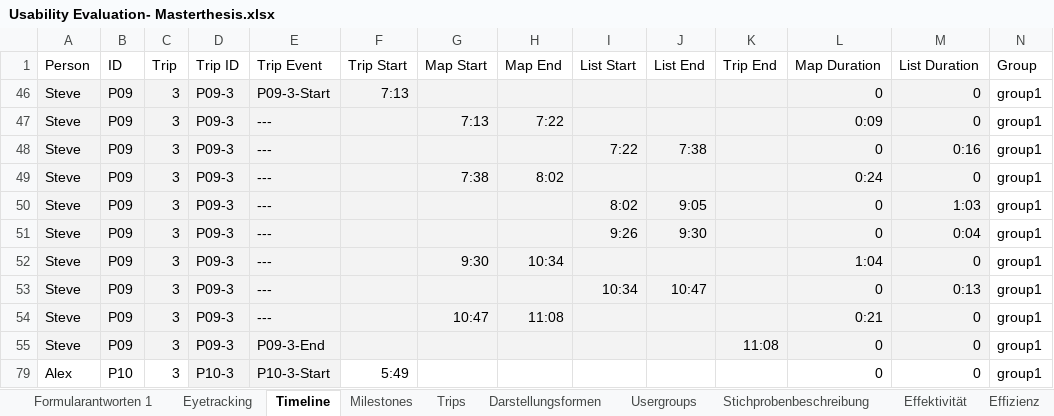
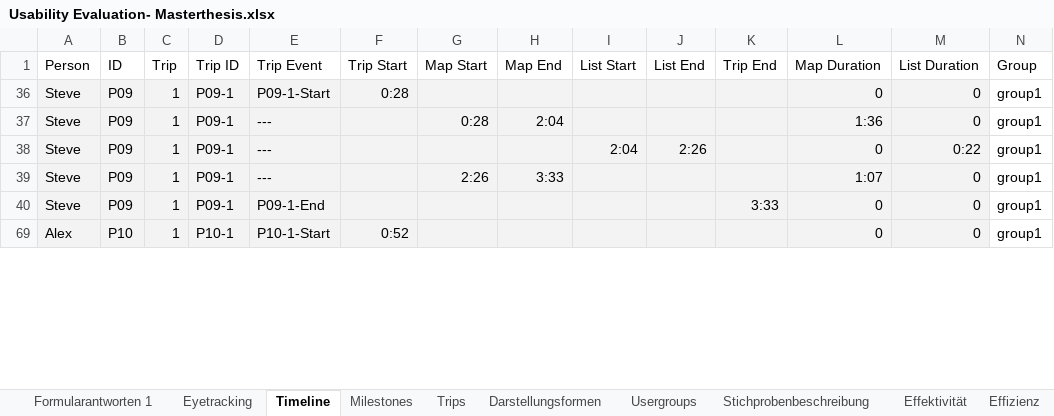
Before and after one commit to advocd/MasterThesis, an Excel workbook: Auswertungen/Usability Evaluation- Masterthesis.xlsx, sheet Timeline, drawn as a sheet; only a part is shown; values as stored, in another font and other column widths than the file's, no borders; removed rows and columns are numbered as before the commit, all else as after; the diff covers the shown part only; the diff names each change by its address in the sheet, - before the commit and + after, or states it on an @@ line.

Commit message:
update Auswertung

```diff
--- a/Auswertungen/Usability Evaluation- Masterthesis.xlsx (sheet Timeline)
+++ b/Auswertungen/Usability Evaluation- Masterthesis.xlsx (sheet Timeline)
-C36 (Trip): 3
+C36 (Trip): 1
-D36 (Trip ID): P09-3
+D36 (Trip ID): P09-1
-E36 (Trip Event): P09-3-Start
+E36 (Trip Event): P09-1-Start
-F36 (Trip Start): 7:13
+F36 (Trip Start): 0:28
@@ row 47 hidden: Steve | P09 | 3 | P09-3 | --- |  | 7:13 | 7:22 |  |  |  | 0:09 | 0 | group1 @@
@@ row 48 hidden: Steve | P09 | 3 | P09-3 | --- |  |  |  | 7:22 | 7:38 |  | 0 | 0:16 | group1 @@
-C37:C38 (Trip): 3
+C37:C38 (Trip): 1
-D37:D38 (Trip ID): P09-3
+D37:D38 (Trip ID): P09-1
-G37 (Map Start): 7:38
+G37 (Map Start): 0:28
-H37 (Map End): 8:02
+H37 (Map End): 2:04
-L37 (Map Duration): 0:24
+L37 (Map Duration): 1:36
-I38 (List Start): 8:02
+I38 (List Start): 2:04
-J38 (List End): 9:05
+J38 (List End): 2:26
-M38 (List Duration): 1:03
+M38 (List Duration): 0:22
@@ row 51 hidden: Steve | P09 | 3 | P09-3 | --- |  |  |  | 9:26 | 9:30 |  | 0 | 0:04 | group1 @@
-C39 (Trip): 3
+C39 (Trip): 1
-D39 (Trip ID): P09-3
+D39 (Trip ID): P09-1
-G39 (Map Start): 9:30
+G39 (Map Start): 2:26
-H39 (Map End): 10:34
+H39 (Map End): 3:33
-L39 (Map Duration): 1:04
+L39 (Map Duration): 1:07
@@ row 53 hidden: Steve | P09 | 3 | P09-3 | --- |  |  |  | 10:34 | 10:47 |  | 0 | 0:13 | group1 @@
@@ row 54 hidden: Steve | P09 | 3 | P09-3 | --- |  | 10:47 | 11:08 |  |  |  | 0:21 | 0 | group1 @@
-C40 (Trip): 3
+C40 (Trip): 1
-D40 (Trip ID): P09-3
+D40 (Trip ID): P09-1
-E40 (Trip Event): P09-3-End
+E40 (Trip Event): P09-1-End
-K40 (Trip End): 11:08
+K40 (Trip End): 3:33
-A69:C69 fill: none
+A69:C69 fill: #F3F3F3
-C69 (Trip): 3
+C69 (Trip): 1
-D69 (Trip ID): P10-3
+D69 (Trip ID): P10-1
-E69 (Trip Event): P10-3-Start
+E69 (Trip Event): P10-1-Start
-F69 (Trip Start): 5:49
+F69 (Trip Start): 0:52
-F69:M69 fill: none
+F69:M69 fill: #F3F3F3
```
Also changed, not shown: 3 removed rows, 9 hidden or unhidden rows and 75 edited cells elsewhere in this sheet, sheet Darstellungsformen, formulas that keep their value, charts or pictures.
